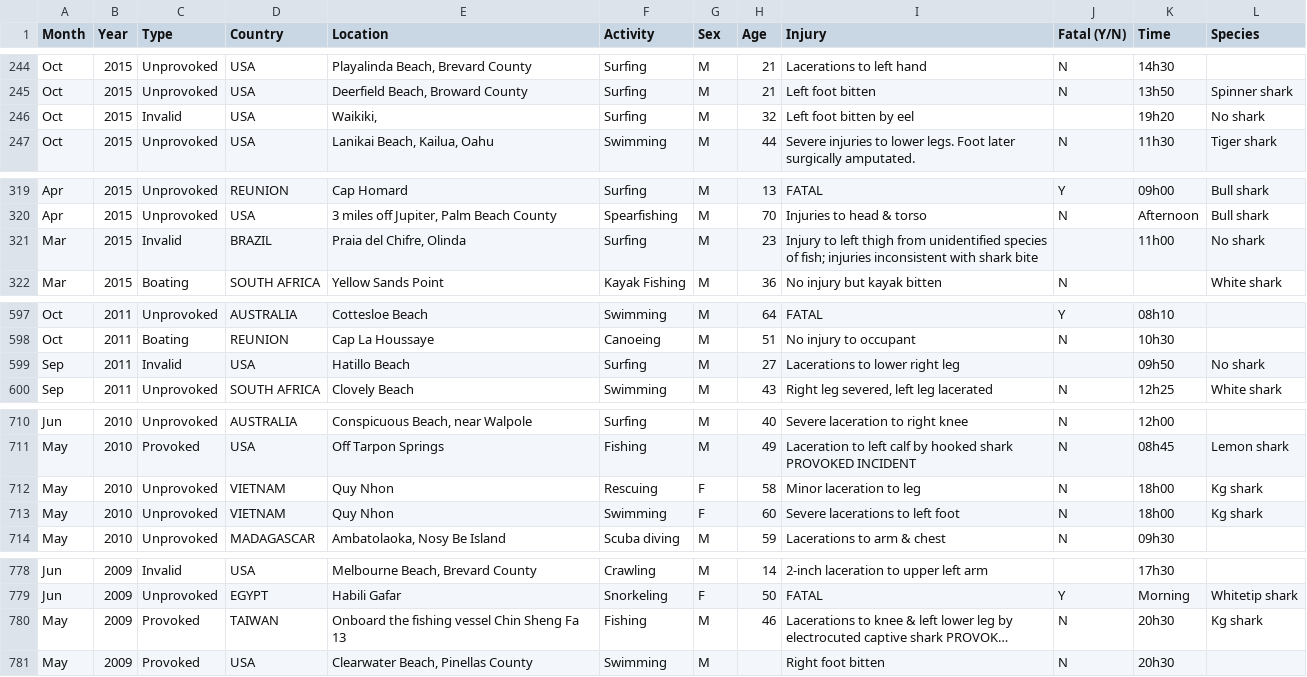
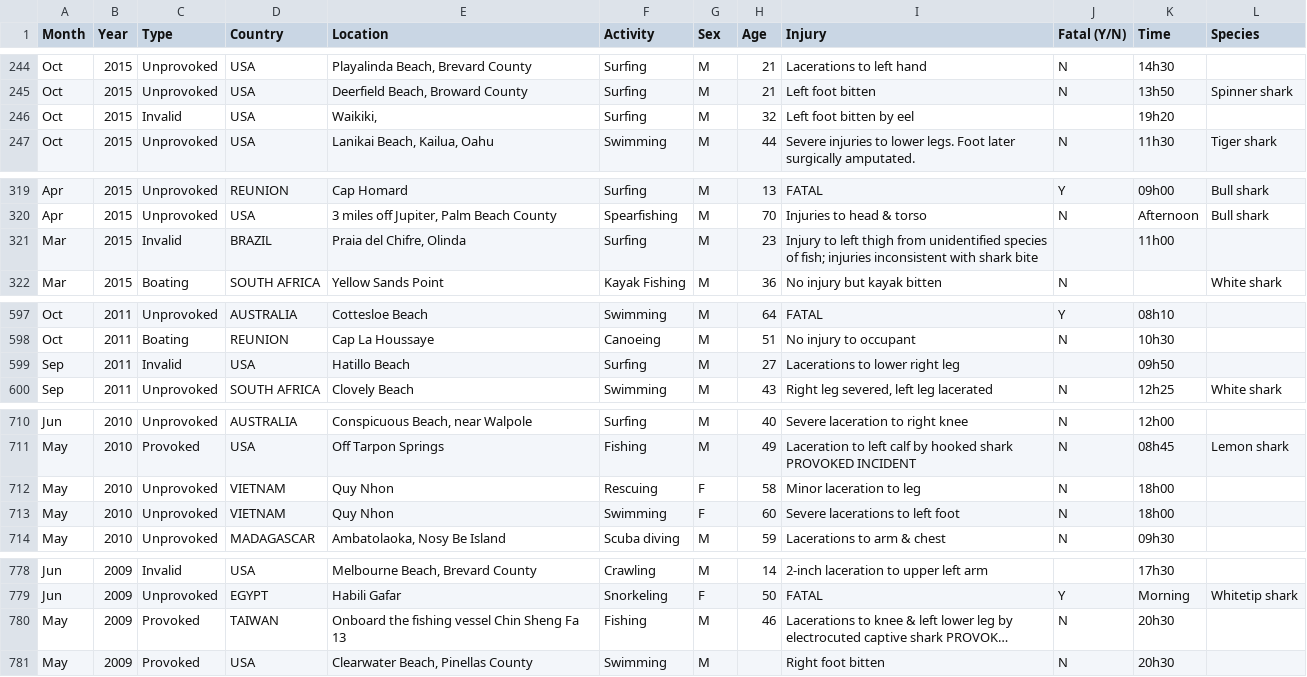
Before and after one commit to csuoc/shark_attacks_elnino, a CSV file: data/attacks_cleaned.csv, drawn as a sheet; only a part is shown, gaps mark what is left out; long unchanged cells end in …; the diff covers the shown part only; the diff names each change by its address in the sheet, - before the commit and + after, or states it on an @@ line.

```diff
--- a/data/attacks_cleaned.csv
+++ b/data/attacks_cleaned.csv
-L246 (Species): No shark
+L246 (Species): (empty)
-L321 (Species): No shark
+L321 (Species): (empty)
-L599 (Species): No shark
+L599 (Species): (empty)
-L712:L713 (Species): Kg shark
+L712:L713 (Species): (empty)
-L780 (Species): Kg shark
+L780 (Species): (empty)
```
Also changed, not shown: 16 edited cells elsewhere in this file, 2 other files.
